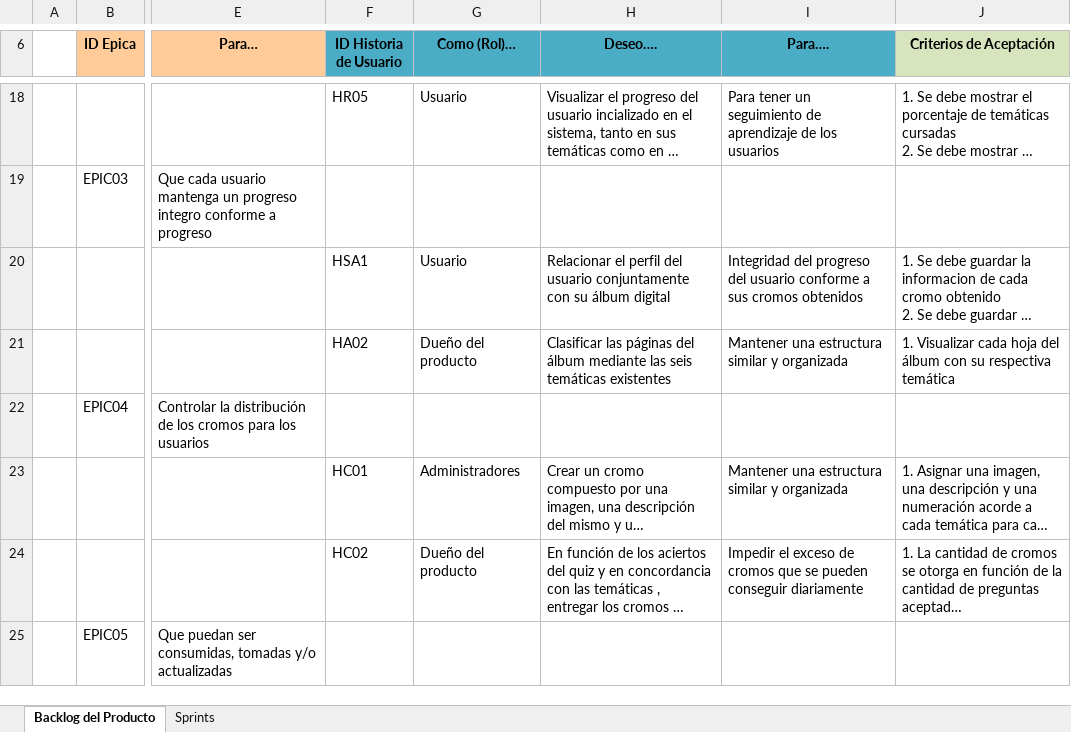
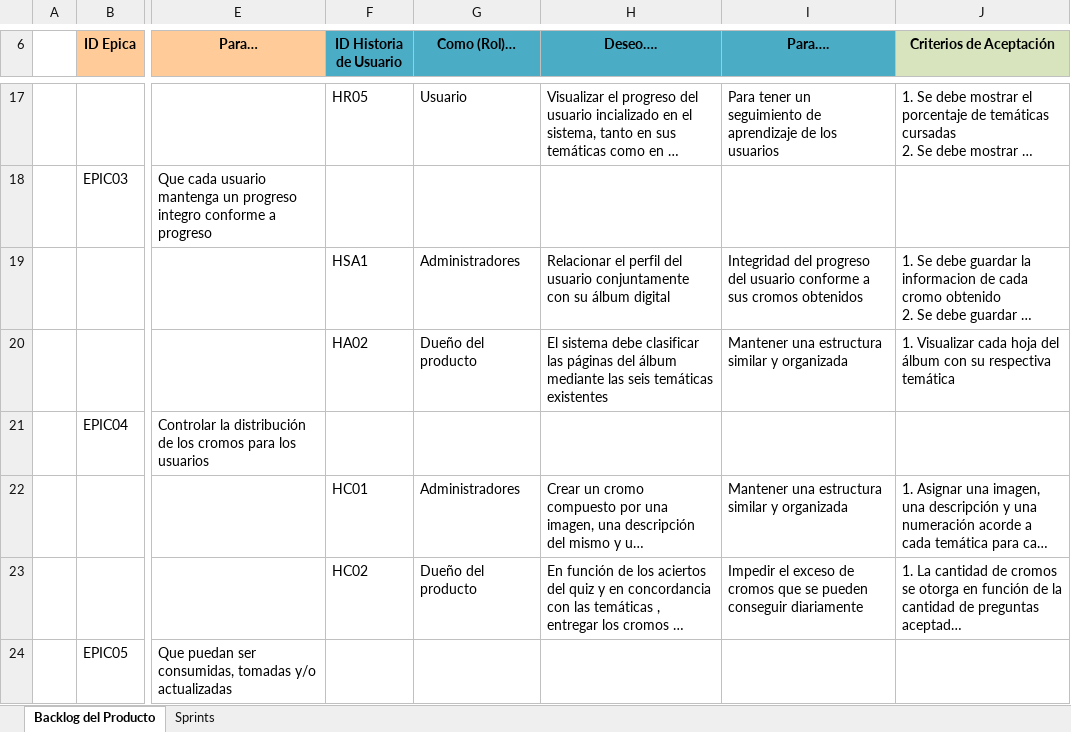
Before and after one commit to fjsaca2001/proyectoCromos, an Excel workbook: documetacionSoftware/1. Inicio/Backlog del producto.xlsx, sheet Backlog del Producto, drawn as a sheet; only a part is shown, gaps mark what is left out; long unchanged cells end in …; values as stored, in another font and other column widths than the file's, no borders; conditional formats not drawn; addresses are those after the commit; the diff covers the shown part only; the diff names each change by its address in the sheet, - before the commit and + after, or states it on an @@ line.

Commit message:
Documentacion V1

```diff
--- a/documetacionSoftware/1. Inicio/Backlog del producto.xlsx (sheet Backlog del Producto)
+++ b/documetacionSoftware/1. Inicio/Backlog del producto.xlsx (sheet Backlog del Producto)
-G19 (Como (Rol)…): Usuario
+G19 (Como (Rol)…): Administradores
-H20 (Deseo….): Clasificar las páginas…
+H20 (Deseo….): El sistema debe clasificar las páginas…
```
Also changed, not shown: 1 added row, 3 removed rows, 46 edited cells and cell formats elsewhere in this sheet, sheet Sprints.
